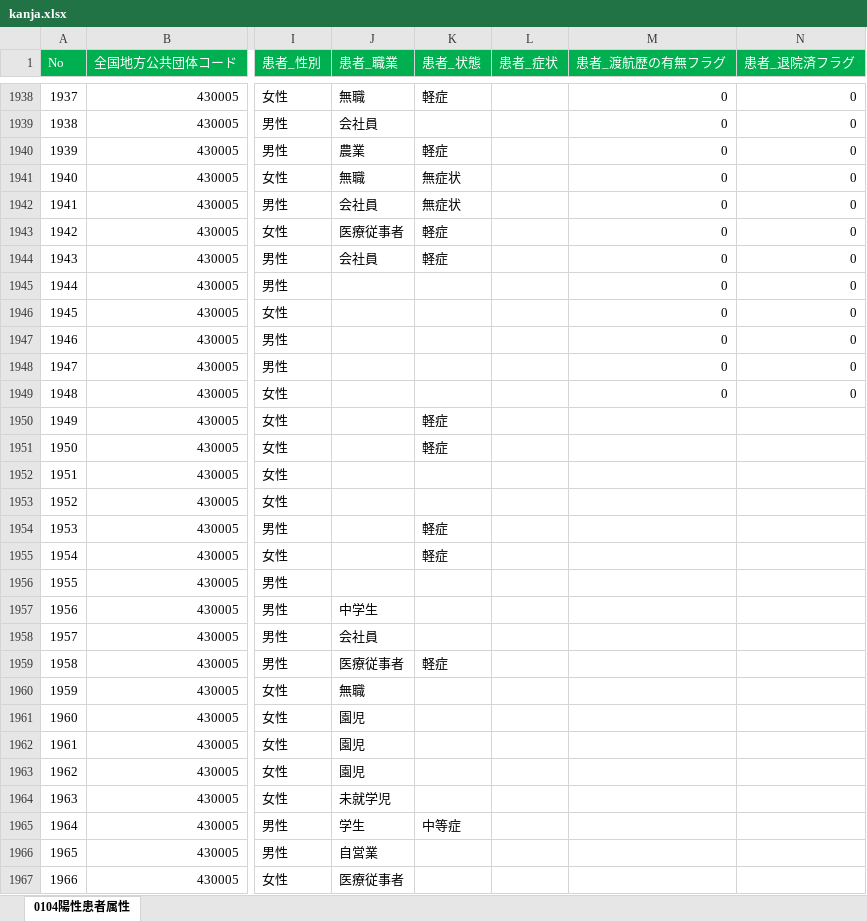
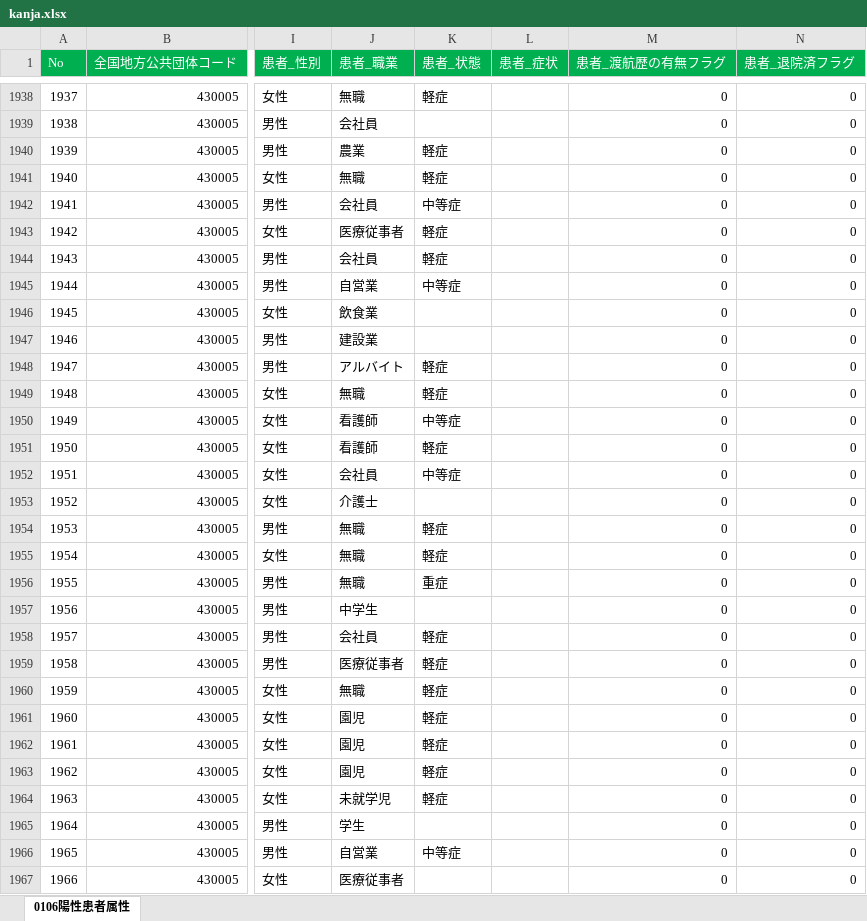
Before and after one commit to imabari/kumamoto-covid19, an Excel workbook: kanja.xlsx, sheet 0106陽性患者属性, drawn as a sheet; only a part is shown, gaps mark what is left out; values as stored, in another font and other column widths than the file's, no borders; the diff covers the shown part only; the diff names each change by its address in the sheet, - before the commit and + after, or states it on an @@ line.

```diff
--- a/kanja.xlsx (sheet 0106陽性患者属性)
+++ b/kanja.xlsx (sheet 0106陽性患者属性)
-sheet tab: 0104陽性患者属性
+sheet tab: 0106陽性患者属性
-K1941 (患者_状態): 無症状
+K1941 (患者_状態): 軽症
-K1942 (患者_状態): 無症状
+K1942 (患者_状態): 中等症
-J1945 (患者_職業): (empty)
+J1945 (患者_職業): 自営業
-K1945 (患者_状態): (empty)
+K1945 (患者_状態): 中等症
-J1946 (患者_職業): (empty)
+J1946 (患者_職業): 飲食業
-J1947 (患者_職業): (empty)
+J1947 (患者_職業): 建設業
-J1948 (患者_職業): (empty)
+J1948 (患者_職業): アルバイト
-K1948:K1949 (患者_状態): (empty)
+K1948:K1949 (患者_状態): 軽症
-J1949 (患者_職業): (empty)
+J1949 (患者_職業): 無職
-J1950:J1951 (患者_職業): (empty)
+J1950:J1951 (患者_職業): 看護師
-K1950 (患者_状態): 軽症
+K1950 (患者_状態): 中等症
-M1950:M1967 (患者_渡航歴の有無フラグ): (empty)
+M1950:M1967 (患者_渡航歴の有無フラグ): 0
-N1950:N1967 (患者_退院済フラグ): (empty)
+N1950:N1967 (患者_退院済フラグ): 0
-J1952 (患者_職業): (empty)
+J1952 (患者_職業): 会社員
-K1952 (患者_状態): (empty)
+K1952 (患者_状態): 中等症
-J1953 (患者_職業): (empty)
+J1953 (患者_職業): 介護士
-J1954:J1956 (患者_職業): (empty)
+J1954:J1956 (患者_職業): 無職
-K1956 (患者_状態): (empty)
+K1956 (患者_状態): 重症
-K1958 (患者_状態): (empty)
+K1958 (患者_状態): 軽症
-K1960:K1964 (患者_状態): (empty)
+K1960:K1964 (患者_状態): 軽症
-K1965 (患者_状態): 中等症
+K1965 (患者_状態): (empty)
-K1966 (患者_状態): (empty)
+K1966 (患者_状態): 中等症
```
Also changed, not shown: other rows of this sheet, kensa.xlsx, 1 other file.
